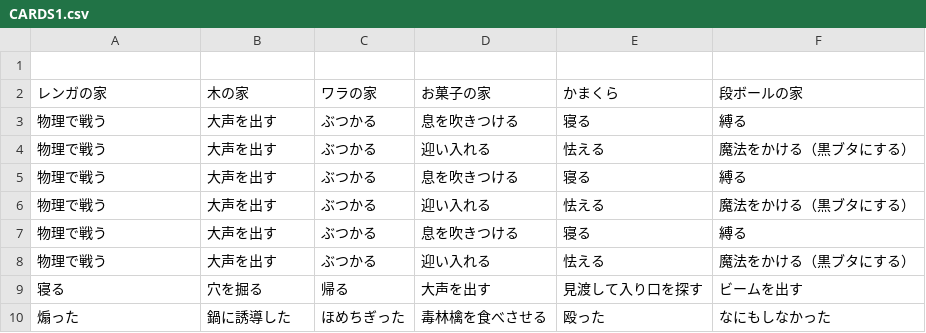
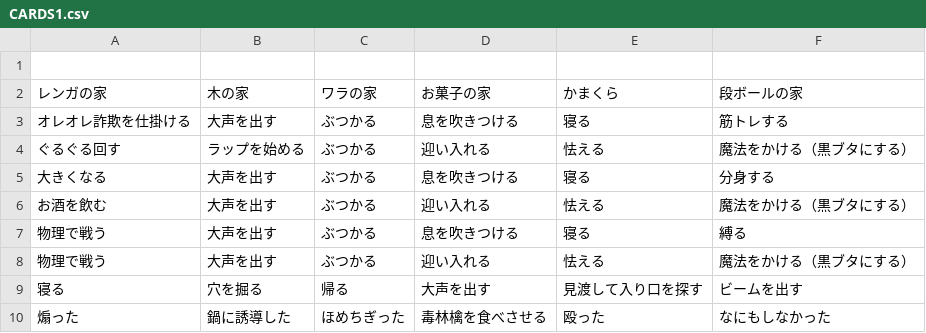
Before and after one commit to GGJ-Team6-Nimaiochi/Repair, a CSV file: Nimaiochi/Assets/Resources/CARDS1.csv, drawn as a sheet.

```diff
--- a/Nimaiochi/Assets/Resources/CARDS1.csv
+++ b/Nimaiochi/Assets/Resources/CARDS1.csv
@@ -2,6 +2,6 @@
 レンガの家,木の家,ワラの家,お菓子の家,かまくら,段ボールの家
-物理で戦う,大声を出す,ぶつかる,息を吹きつける,寝る,縛る
-物理で戦う,大声を出す,ぶつかる,迎い入れる,怯える,魔法をかける（黒ブタにする）
-物理で戦う,大声を出す,ぶつかる,息を吹きつける,寝る,縛る
-物理で戦う,大声を出す,ぶつかる,迎い入れる,怯える,魔法をかける（黒ブタにする）
+オレオレ詐欺を仕掛ける,大声を出す,ぶつかる,息を吹きつける,寝る,筋トレする
+ぐるぐる回す,ラップを始める,ぶつかる,迎い入れる,怯える,魔法をかける（黒ブタにする）
+大きくなる,大声を出す,ぶつかる,息を吹きつける,寝る,分身する
+お酒を飲む,大声を出す,ぶつかる,迎い入れる,怯える,魔法をかける（黒ブタにする）
 物理で戦う,大声を出す,ぶつかる,息を吹きつける,寝る,縛る
```
Also changed, not shown: Nimaiochi/Assets/Resources/MYSTORY1.csv, 1 other file.
